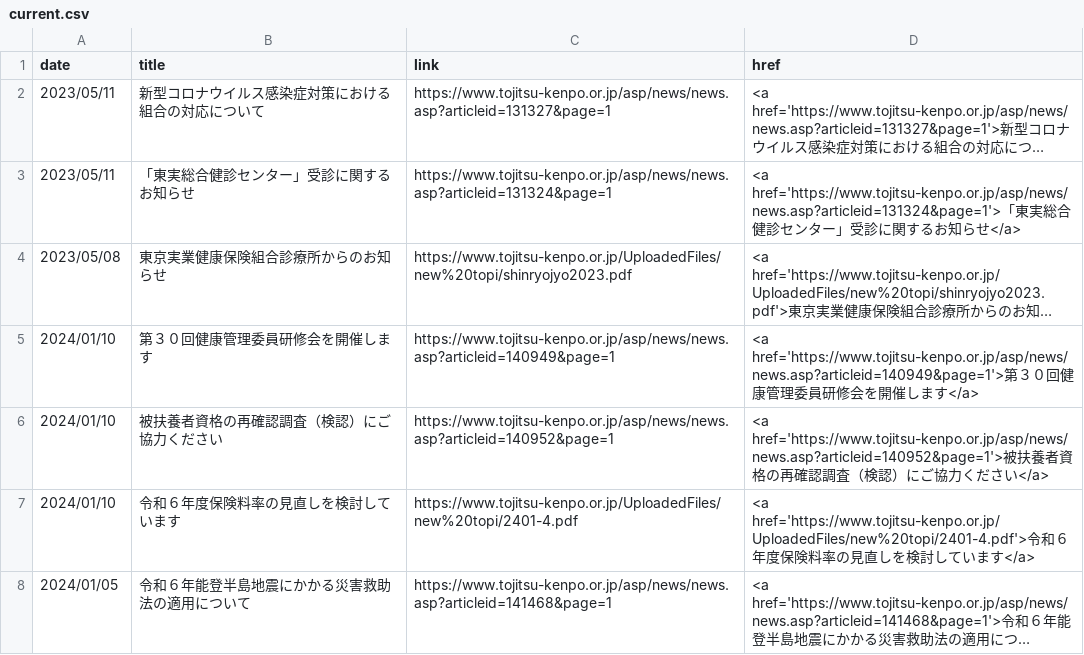
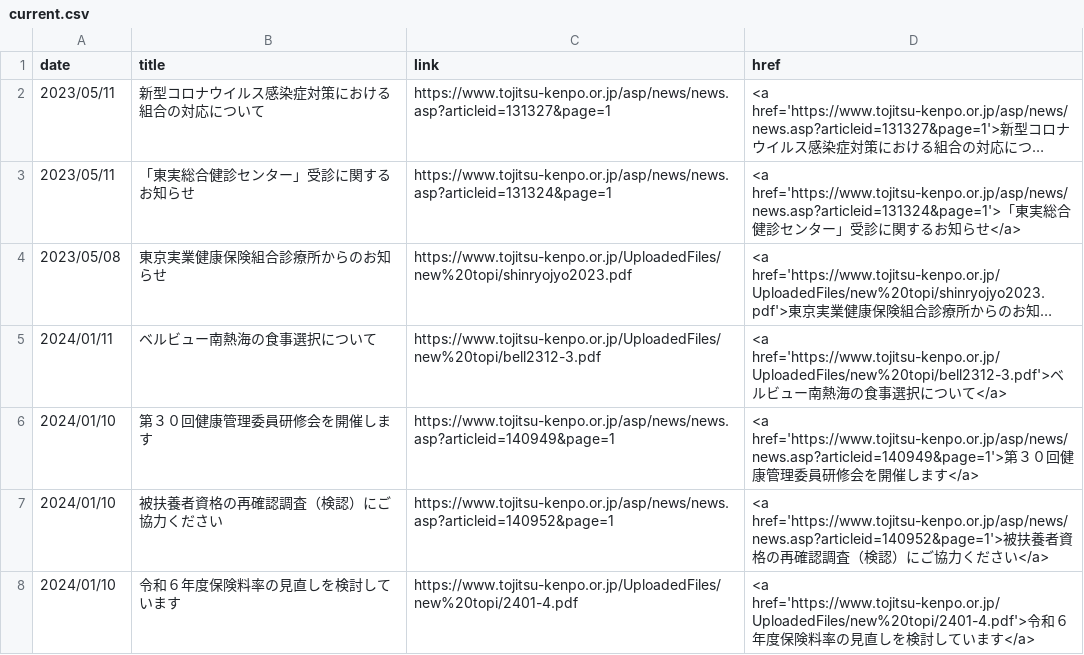
Before and after one commit to nuevocs/webscraping-change-notification, a CSV file: current.csv, drawn as a sheet; only a part is shown; the shorter side is filled out with more unchanged rows; long unchanged cells end in …; the diff covers the shown part only; the diff names each change by its address in the sheet, - before the commit and + after, or states it on an @@ line.

```diff
--- a/current.csv
+++ b/current.csv
+row 5: 2024/01/11 | ベルビュー南熱海の食事選択について | https://www.tojitsu-kenpo.or.jp/UploadedFiles/new%20topi/bell2312-3.pdf | <a href='https://www.tojitsu-kenpo.or.jp/UploadedFiles/new%20topi/bell2312-3.pdf'>ベルビュー南熱海の食事選択について</a>
```
Also changed, not shown: 1 added row and 2 removed rows elsewhere in this file.
